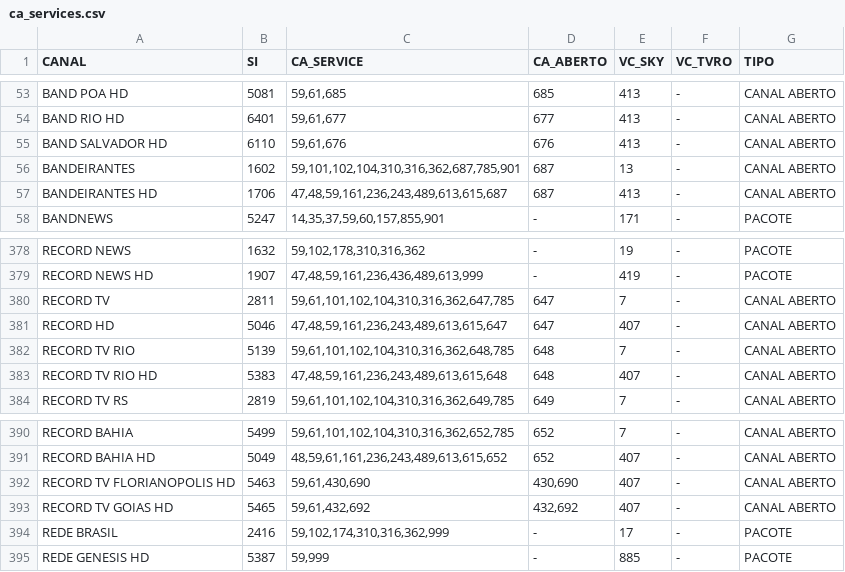
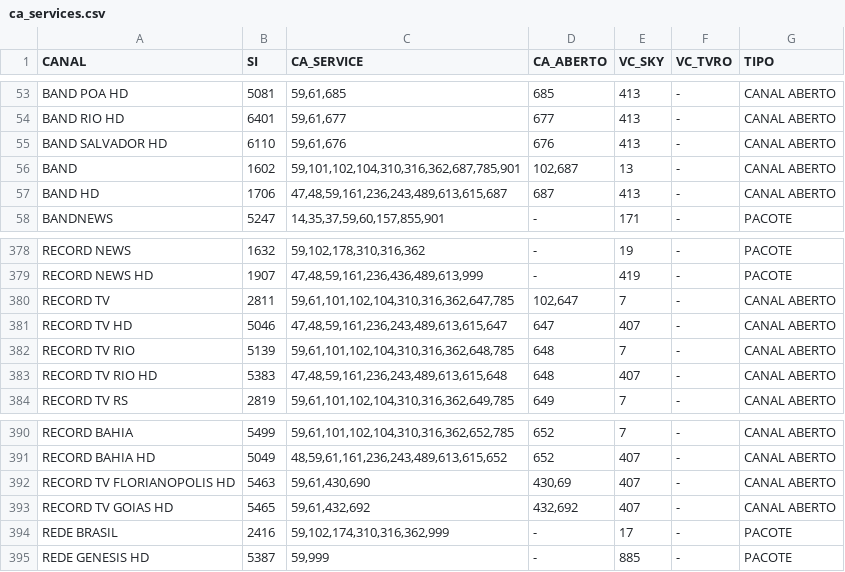
Before and after one commit to celulatecnica/homologacao-tecnica, a CSV file: arquivos/ca_services.csv, drawn as a sheet; only a part is shown, gaps mark what is left out.

Commit message:
Update ca_services.csv

```diff
--- a/arquivos/ca_services.csv
+++ b/arquivos/ca_services.csv
@@ -55,4 +55,4 @@ BAND RIO HD;6401;59,61,677;677;413;-;CANAL ABERTO
 BAND SALVADOR HD;6110;59,61,676;676;413;-;CANAL ABERTO
-BANDEIRANTES;1602;59,101,102,104,310,316,362,687,785,901;687;13;-;CANAL ABERTO
-BANDEIRANTES HD;1706;47,48,59,161,236,243,489,613,615,687;687;413;-;CANAL ABERTO
+BAND;1602;59,101,102,104,310,316,362,687,785,901;102,687;13;-;CANAL ABERTO
+BAND HD;1706;47,48,59,161,236,243,489,613,615,687;687;413;-;CANAL ABERTO
 BANDNEWS;5247;14,35,37,59,60,157,855,901;-;171;-;PACOTE
@@ -379,4 +379,4 @@ RECORD NEWS;1632;59,102,178,310,316,362;-;19;-;PACOTE
 RECORD NEWS HD;1907;47,48,59,161,236,436,489,613,999;-;419;-;PACOTE
-RECORD TV;2811;59,61,101,102,104,310,316,362,647,785;647;7;-;CANAL ABERTO
-RECORD HD;5046;47,48,59,161,236,243,489,613,615,647;647;407;-;CANAL ABERTO
+RECORD TV;2811;59,61,101,102,104,310,316,362,647,785;102,647;7;-;CANAL ABERTO
+RECORD TV HD;5046;47,48,59,161,236,243,489,613,615,647;647;407;-;CANAL ABERTO
 RECORD TV RIO;5139;59,61,101,102,104,310,316,362,648,785;648;7;-;CANAL ABERTO
@@ -391,3 +391,3 @@ RECORD BAHIA;5499;59,61,101,102,104,310,316,362,652,785;652;7;-;CANAL ABERTO
 RECORD BAHIA HD;5049;48,59,61,161,236,243,489,613,615,652;652;407;-;CANAL ABERTO
-RECORD TV FLORIANOPOLIS HD;5463;59,61,430,690;430,690;407;-;CANAL ABERTO
+RECORD TV FLORIANOPOLIS HD;5463;59,61,430,690;430,69;407;-;CANAL ABERTO
 RECORD TV GOIAS HD;5465;59,61,432,692;432,692;407;-;CANAL ABERTO
```
